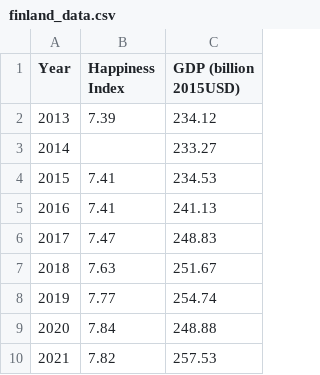
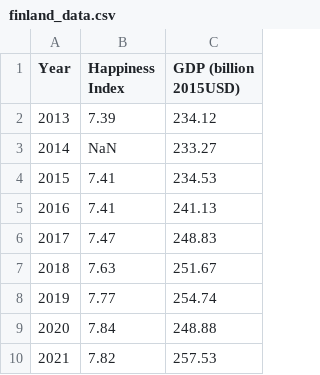
Before and after one commit to ConorQuah/ConorQuah.github.io, a CSV file: finland_data.csv, drawn as a sheet.

Commit message:
Update finland_data.csv

```diff
--- a/finland_data.csv
+++ b/finland_data.csv
@@ -2,3 +2,3 @@ Year,Happiness Index ,GDP (billion 2015USD)
 2013,7.39,234.12
-2014,,233.27
+2014,NaN,233.27
 2015,7.41,234.53
```
